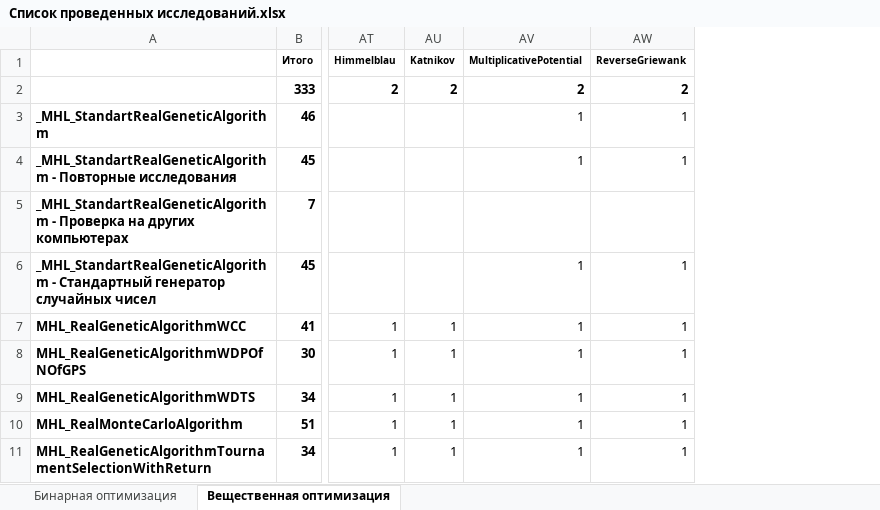
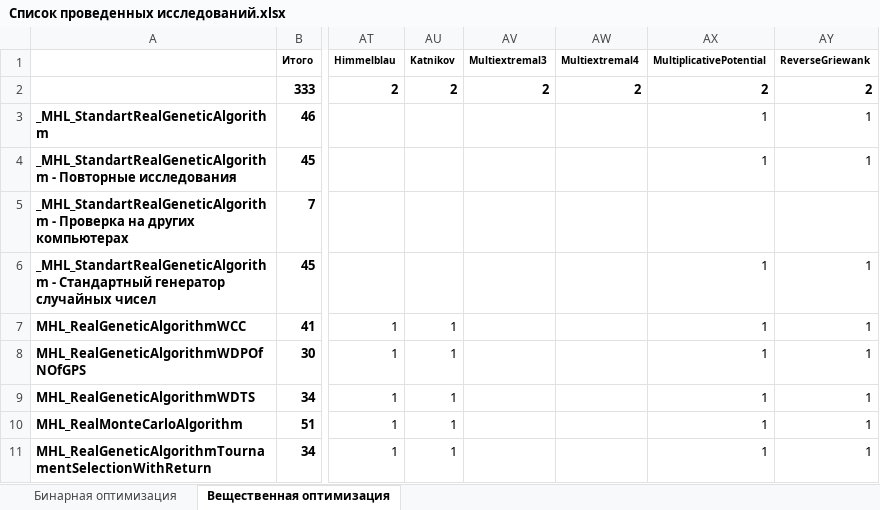
Before and after one commit to Harrix/Harrix-DataOfOptimizationTesting, an Excel workbook: Список проведенных исследований.xlsx, sheet Вещественная оптимизация, drawn as a sheet; only a part is shown, gaps mark what is left out; values as stored, in another font and other column widths than the file's, no borders; conditional formats not drawn; the diff names each change by its address in the sheet, - before the commit and + after, or states it on an @@ line.

Commit message:
Добавл две функции тестовые в таблицу

```diff
--- a/Список проведенных исследований.xlsx (sheet Вещественная оптимизация)
+++ b/Список проведенных исследований.xlsx (sheet Вещественная оптимизация)
+column AV, rows 1-2: Multiextremal3 | 2
+column AW, rows 1-2: Multiextremal4 | 2
```
Also changed, not shown: formulas that keep their value.
